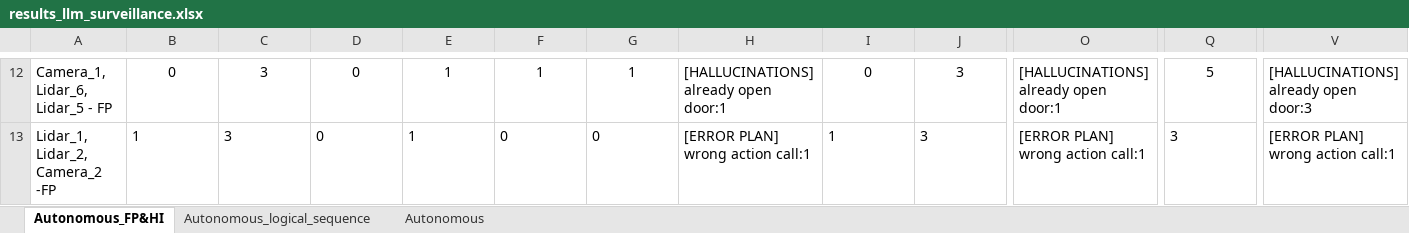
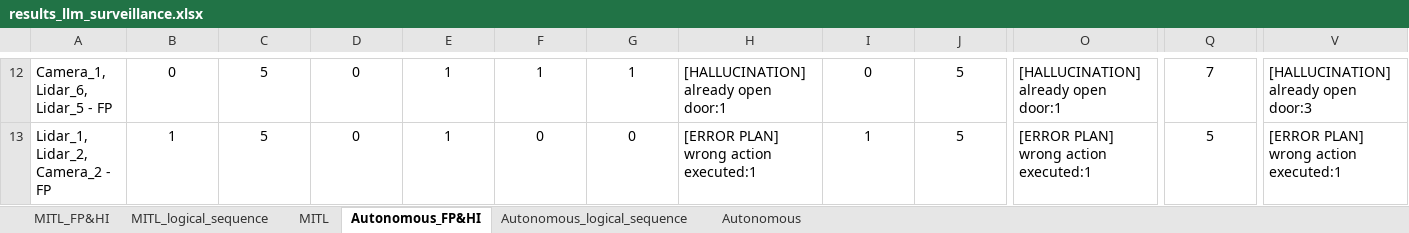
Before and after one commit to Andrechief98/llm_for_surveillance, an Excel workbook: llm_data_analysis/results_llm_surveillance.xlsx, sheet Autonomous_FP&HI, drawn as a sheet; only a part is shown, gaps mark what is left out; values as stored, in another font and other column widths than the file's, no borders; the diff covers the shown part only; the diff names each change by its address in the sheet, - before the commit and + after, or states it on an @@ line.

```diff
--- a/llm_data_analysis/results_llm_surveillance.xlsx (sheet Autonomous_FP&HI)
+++ b/llm_data_analysis/results_llm_surveillance.xlsx (sheet Autonomous_FP&HI)
+sheet tab: MITL_FP&HI
+sheet tab: MITL_logical_sequence
+sheet tab: MITL
-C12:C13: 3
+C12:C13: 5
-H12: [HALLUCINATIONS] already open door:1
+H12: [HALLUCINATION] already open door:1
-J12:J13: 3
+J12:J13: 5
-O12: [HALLUCINATIONS] already open door:1
+O12: [HALLUCINATION] already open door:1
-Q12: 5
+Q12: 7
-V12: [HALLUCINATIONS] already open door:3
+V12: [HALLUCINATION] already open door:3
-A13: Lidar_1, Lidar_2, Camera_2 -FP
+A13: Lidar_1, Lidar_2, Camera_2 - FP
-B13:G13 alignment: left
+B13:G13 alignment: center
-H13: [ERROR PLAN] wrong action call:1
+H13: [ERROR PLAN] wrong action executed:1
-I13:J13 alignment: left
+I13:J13 alignment: center
-O13: [ERROR PLAN] wrong action call:1
+O13: [ERROR PLAN] wrong action executed:1
-Q13 alignment: left
+Q13 alignment: center
-Q13: 3
+Q13: 5
-V13: [ERROR PLAN] wrong action call:1
+V13: [ERROR PLAN] wrong action executed:1
```
Also changed, not shown: 41 edited cells and cell formats elsewhere in this sheet, sheet Autonomous_logical_sequence, sheet Autonomous, formulas that keep their value, 7 other files.
